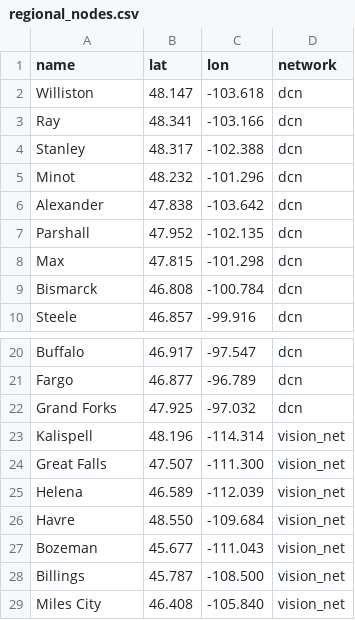
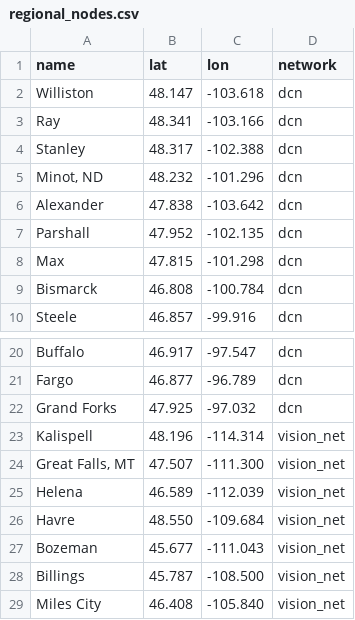
Before and after one commit to 10U-Labs/wan-graph-synthesizer, a CSV file: data/regional_nodes.csv, drawn as a sheet; only a part is shown, gaps mark what is left out.

```diff
--- a/data/regional_nodes.csv
+++ b/data/regional_nodes.csv
@@ -4,3 +4,3 @@ Ray,48.341,-103.166,dcn
 Stanley,48.317,-102.388,dcn
-Minot,48.232,-101.296,dcn
+"Minot, ND",48.232,-101.296,dcn
 Alexander,47.838,-103.642,dcn
@@ -23,3 +23,3 @@ Grand Forks,47.925,-97.032,dcn
 Kalispell,48.196,-114.314,vision_net
-Great Falls,47.507,-111.300,vision_net
+"Great Falls, MT",47.507,-111.300,vision_net
 Helena,46.589,-112.039,vision_net
```
Also changed, not shown: data/dcn_edges.csv, data/vision_net_edges.csv, 1 other file.
